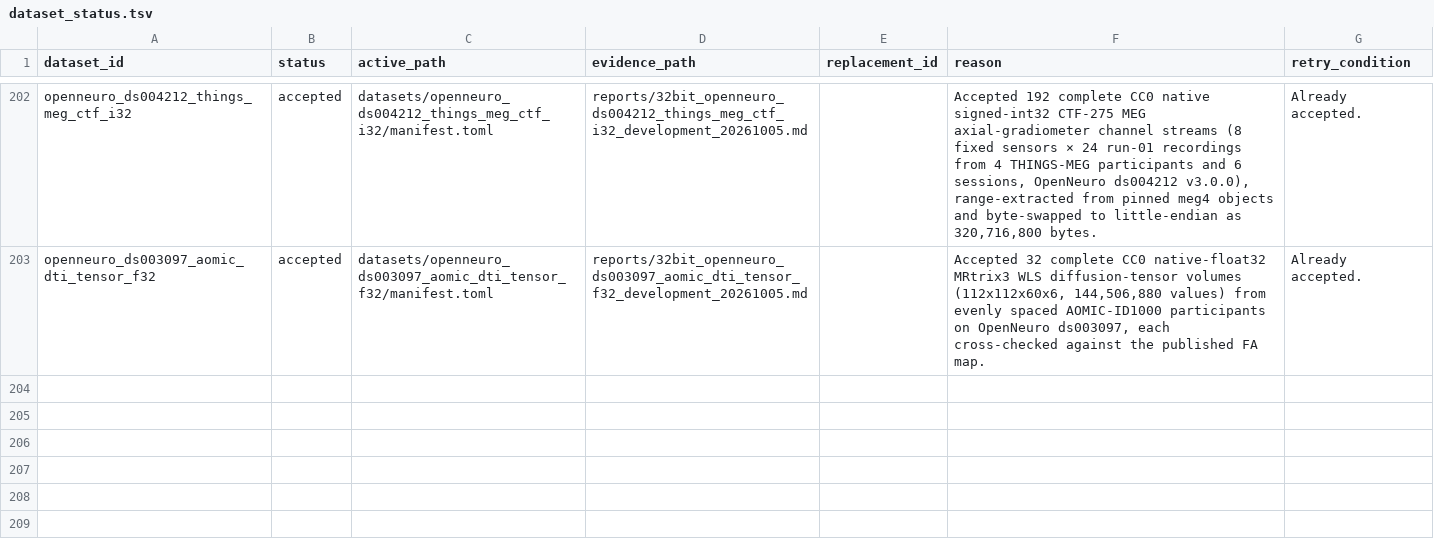
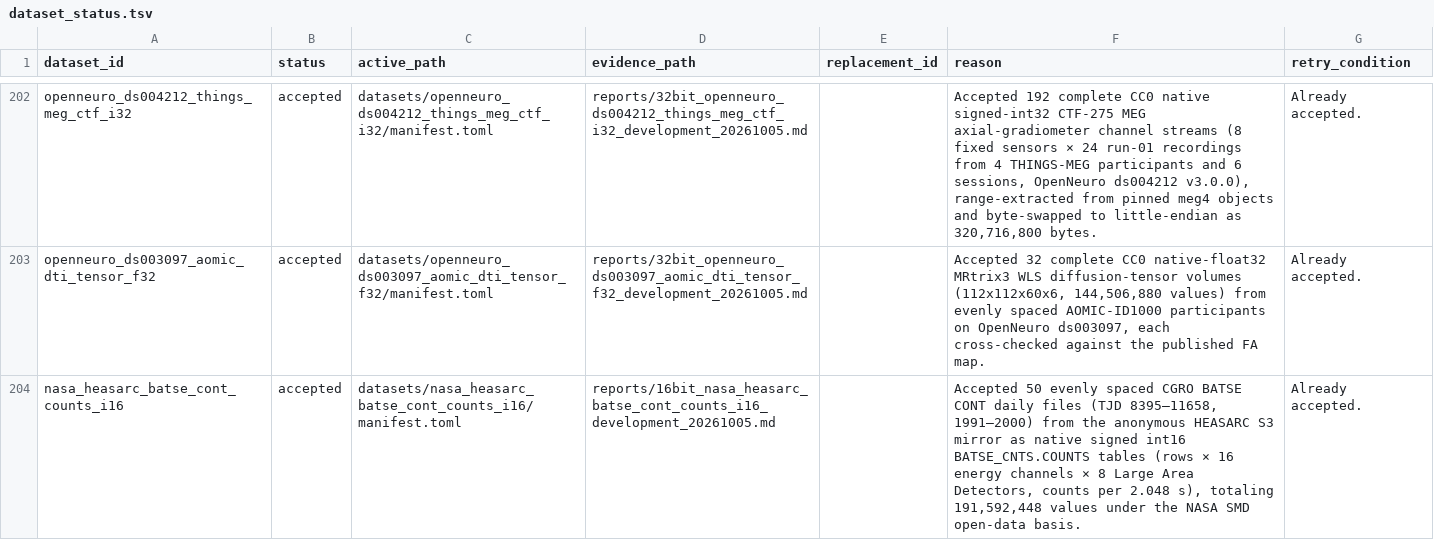
Before and after one commit to Cyan4973/public_datasets_collection, a TSV file: attempts/dataset_status.tsv, drawn as a sheet; only a part is shown, gaps mark what is left out; the diff names each change by its address in the sheet, - before the commit and + after, or states it on an @@ line.

Commit message:
Add CGRO BATSE CONT Daily 16-Channel LAD Gamma-Ray Count Spectra Int16
Accepted by the autocollect judge (new_quantity).

```diff
--- a/attempts/dataset_status.tsv
+++ b/attempts/dataset_status.tsv
+row 204: nasa_heasarc_batse_cont_counts_i16 | accepted | datasets/nasa_heasarc_batse_cont_counts_i16/manifest.toml | reports/16bit_nasa_heasarc_batse_cont_counts_i16_development_20261005.md |  | Accepted 50 evenly spaced CGRO BATSE CONT daily files (TJD 8395–11658, 1991–2000) from the anonymous HEASARC S3 mirror as native signed int16 BATSE_CNTS.COUNTS tables (rows × 16 energy channels × 8 Large Area Detectors, counts per 2.048 s), totaling 191,592,448 values under the NASA SMD open-data basis. | Already accepted.
```
Also changed, not shown: pipeline/candidates.tsv, reports/accepted_recipe_audit.tsv, 13 other files.
